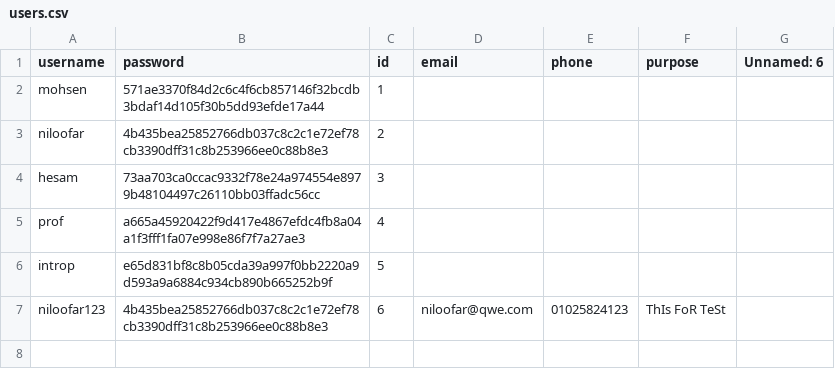
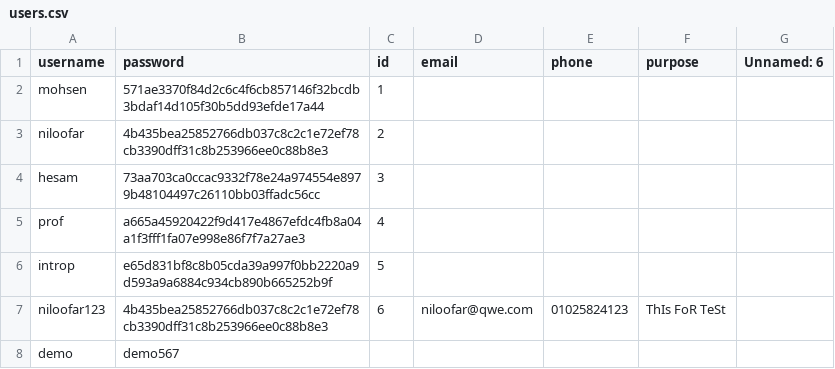
Before and after one commit to msoleimanian/AgriTwin360Pro, a CSV file: data/database/users.csv, drawn as a sheet.

Commit message:
Update users.csv

```diff
--- a/data/database/users.csv
+++ b/data/database/users.csv
@@ -7 +7,2 @@ introp,e65d831bf8c8b05cda39a997f0bb2220a9d593a9a6884c934cb890b665252b9f,5,,,,
 niloofar123,4b435bea25852766db037c8c2c1e72ef78cb3390dff31c8b253966ee0c88b8e3,6,niloofar@qwe.com,01025824123,ThIs FoR TeSt,
+demo,demo567
```
